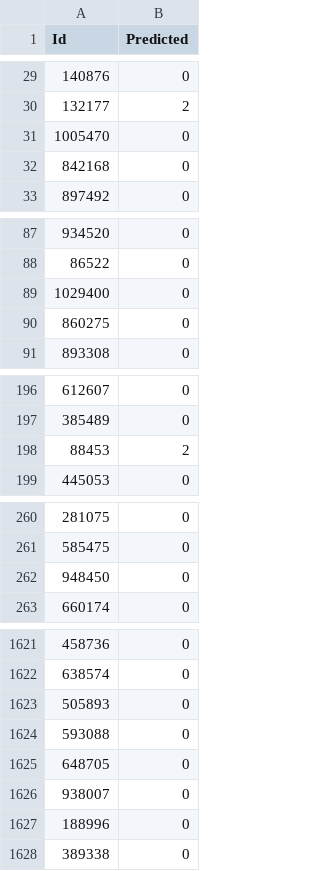
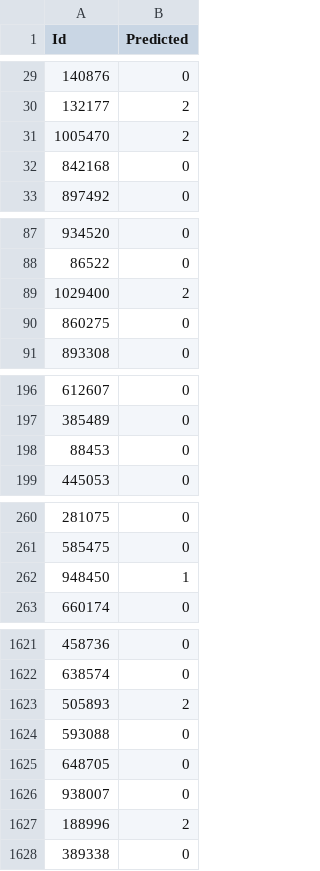
Before and after one commit to Ronsini/ness-statathon-2026, a CSV file: output/submission.csv, drawn as a sheet; only a part is shown, gaps mark what is left out; the diff covers the shown part only.

```diff
--- a/output/submission.csv
+++ b/output/submission.csv
@@ -30,3 +30,3 @@ Id,Predicted
 132177,2
-1005470,0
+1005470,2
 842168,0
@@ -88,3 +88,3 @@ Id,Predicted
 86522,0
-1029400,0
+1029400,2
 860275,0
@@ -197,3 +197,3 @@ Id,Predicted
 385489,0
-88453,2
+88453,0
 445053,0
@@ -261,3 +261,3 @@ Id,Predicted
 585475,0
-948450,0
+948450,1
 660174,0
@@ -1622,3 +1622,3 @@ Id,Predicted
 638574,0
-505893,0
+505893,2
 593088,0
@@ -1626,3 +1626,3 @@ Id,Predicted
 938007,0
-188996,0
+188996,2
 389338,0
```
Also changed, not shown: 31 edited cells elsewhere in this file, 1 other file.
